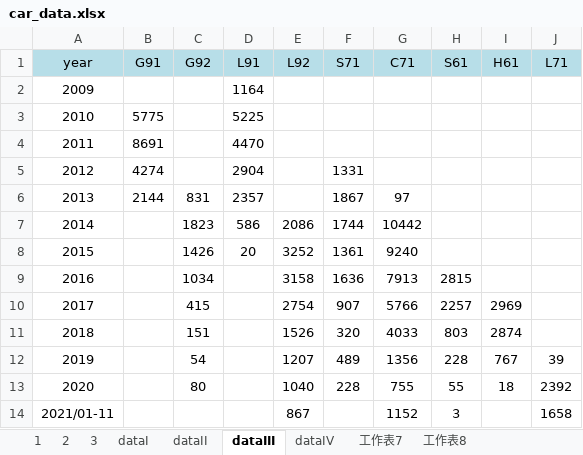
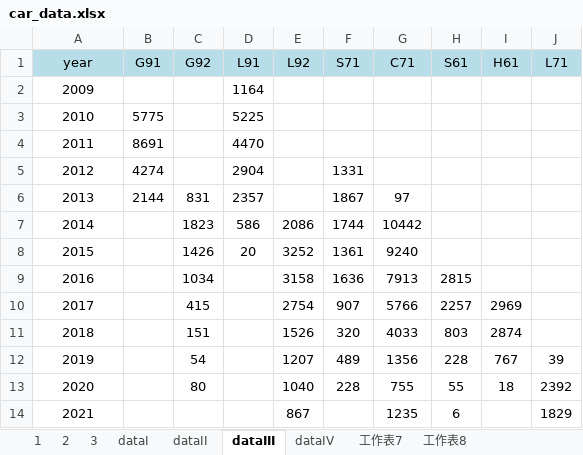
Before and after one commit to QuinHsieh/sales-dashboard, an Excel workbook: data/car_data.xlsx, sheet dataIII, drawn as a sheet; values as stored, in another font and other column widths than the file's, no borders; removed rows and columns are numbered as before the commit, all else as after; the diff names each change by its address in the sheet, - before the commit and + after, or states it on an @@ line.

Commit message:
update data and photo

```diff
--- a/data/car_data.xlsx (sheet dataIII)
+++ b/data/car_data.xlsx (sheet dataIII)
-row 14: 2021/01-11 |  |  |  | 867 |  | 1152 | 3 |  | 1658
+row 14: 2021 |  |  |  | 867 |  | 1235 | 6 |  | 1829
```
Also changed, not shown: sheet dataIV, sheet dataI, sheet dataII, docs/data/car_data.xlsx, 11 other files.
